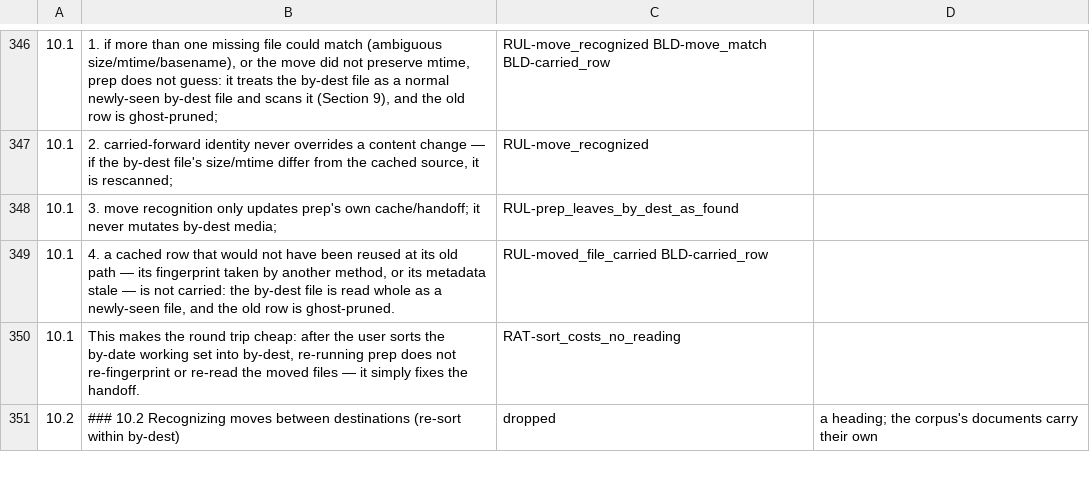
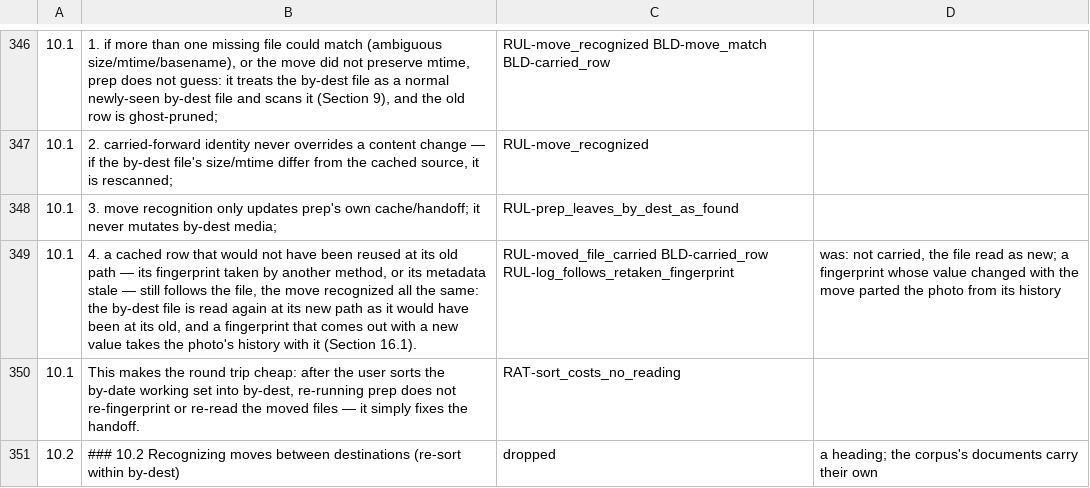
Before and after one commit to sigfridvonshrink/photos-cartographer, a TSV file: spec/conversion/photos-1-prep-workflow.tsv, drawn as a sheet; only a part is shown, gaps mark what is left out.

Commit message:
Recognize a user's move whatever is stale in the file's row
A file the user moved into photos by destination is recognized by its
size, time and name even when its row would have been read again where it
was — its fingerprint taken by another ImageMagick, or its metadata
stale. The row follows the file to its new path, where the freshness gate
takes again what is stale, and the move's database write names the path
it came from.

Before, such a file read as new: an ImageMagick upgrade between prep and
the user's sort re-read every sorted photo as an unexpected
"moved-unmatched", and where the fingerprint's value changed, prep's log
kept the old entry claiming the photo was still in photos by date while
the photo itself had none. Now the log entry moves to the new value and
records the user's move.

RUL-moved_file_carried, its rationale and BLD-carried_row return to seed.

```diff
--- a/spec/conversion/photos-1-prep-workflow.tsv
+++ b/spec/conversion/photos-1-prep-workflow.tsv
@@ -348,3 +348,3 @@
 10.1	3. move recognition only updates prep's own cache/handoff; it never mutates by-dest media;	RUL-prep_leaves_by_dest_as_found	
-10.1	4. a cached row that would not have been reused at its old path — its fingerprint taken by another method, or its metadata stale — is not carried: the by-dest file is read whole as a newly-seen file, and the old row is ghost-pruned.	RUL-moved_file_carried BLD-carried_row	
+10.1	4. a cached row that would not have been reused at its old path — its fingerprint taken by another method, or its metadata stale — still follows the file, the move recognized all the same: the by-dest file is read again at its new path as it would have been at its old, and a fingerprint that comes out with a new value takes the photo's history with it (Section 16.1).	RUL-moved_file_carried BLD-carried_row RUL-log_follows_retaken_fingerprint	was: not carried, the file read as new; a fingerprint whose value changed with the move parted the photo from its history
 10.1	This makes the round trip cheap: after the user sorts the by-date working set into by-dest, re-running prep does not re-fingerprint or re-read the moved files — it simply fixes the handoff.	RAT-sort_costs_no_reading	
```
Also changed, not shown: 8 other files.
